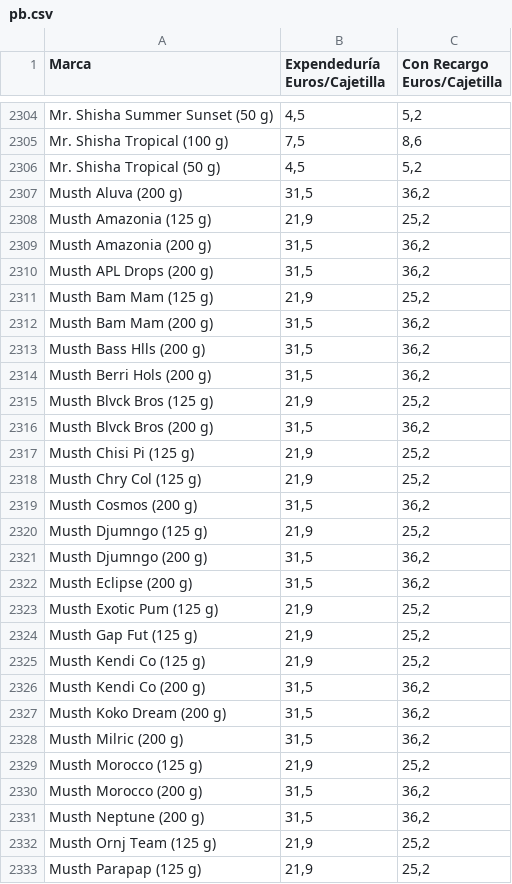
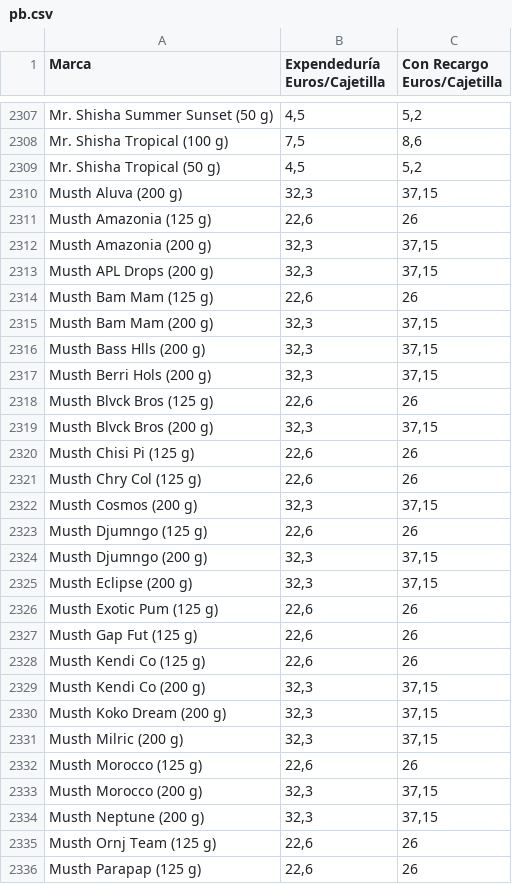
Before and after one commit to Dionakra/pipe-tobacco, a CSV file: public/csv/pb.csv, drawn as a sheet; only a part is shown, gaps mark what is left out; the diff covers the shown part only.

```diff
--- a/public/csv/pb.csv
+++ b/public/csv/pb.csv
@@ -2306,28 +2309,28 @@ Mr. Shisha Tropical (100 g);7,5;8,6
 Mr. Shisha Tropical (50 g);4,5;5,2
-Musth Aluva (200 g);31,5;36,2
-Musth Amazonia (125 g);21,9;25,2
-Musth Amazonia (200 g);31,5;36,2
-Musth APL Drops (200 g);31,5;36,2
-Musth Bam Mam (125 g);21,9;25,2
-Musth Bam Mam (200 g);31,5;36,2
-Musth Bass Hlls (200 g);31,5;36,2
-Musth Berri Hols (200 g);31,5;36,2
-Musth Blvck Bros (125 g);21,9;25,2
-Musth Blvck Bros (200 g);31,5;36,2
-Musth Chisi Pi (125 g);21,9;25,2
-Musth Chry Col (125 g);21,9;25,2
-Musth Cosmos (200 g);31,5;36,2
-Musth Djumngo (125 g);21,9;25,2
-Musth Djumngo (200 g);31,5;36,2
-Musth Eclipse (200 g);31,5;36,2
-Musth Exotic Pum (125 g);21,9;25,2
-Musth Gap Fut (125 g);21,9;25,2
-Musth Kendi Co (125 g);21,9;25,2
-Musth Kendi Co (200 g);31,5;36,2
-Musth Koko Dream (200 g);31,5;36,2
-Musth Milric (200 g);31,5;36,2
-Musth Morocco (125 g);21,9;25,2
-Musth Morocco (200 g);31,5;36,2
-Musth Neptune (200 g);31,5;36,2
-Musth Ornj Team (125 g);21,9;25,2
-Musth Parapap (125 g);21,9;25,2
+Musth Aluva (200 g);32,3;37,15
+Musth Amazonia (125 g);22,6;26
+Musth Amazonia (200 g);32,3;37,15
+Musth APL Drops (200 g);32,3;37,15
+Musth Bam Mam (125 g);22,6;26
+Musth Bam Mam (200 g);32,3;37,15
+Musth Bass Hlls (200 g);32,3;37,15
+Musth Berri Hols (200 g);32,3;37,15
+Musth Blvck Bros (125 g);22,6;26
+Musth Blvck Bros (200 g);32,3;37,15
+Musth Chisi Pi (125 g);22,6;26
+Musth Chry Col (125 g);22,6;26
+Musth Cosmos (200 g);32,3;37,15
+Musth Djumngo (125 g);22,6;26
+Musth Djumngo (200 g);32,3;37,15
+Musth Eclipse (200 g);32,3;37,15
+Musth Exotic Pum (125 g);22,6;26
+Musth Gap Fut (125 g);22,6;26
+Musth Kendi Co (125 g);22,6;26
+Musth Kendi Co (200 g);32,3;37,15
+Musth Koko Dream (200 g);32,3;37,15
+Musth Milric (200 g);32,3;37,15
+Musth Morocco (125 g);22,6;26
+Musth Morocco (200 g);32,3;37,15
+Musth Neptune (200 g);32,3;37,15
+Musth Ornj Team (125 g);22,6;26
+Musth Parapap (125 g);22,6;26
```
Also changed, not shown: 13 added rows and 36 edited cells elsewhere in this file, public/csv/cm.csv, 4 other files.
